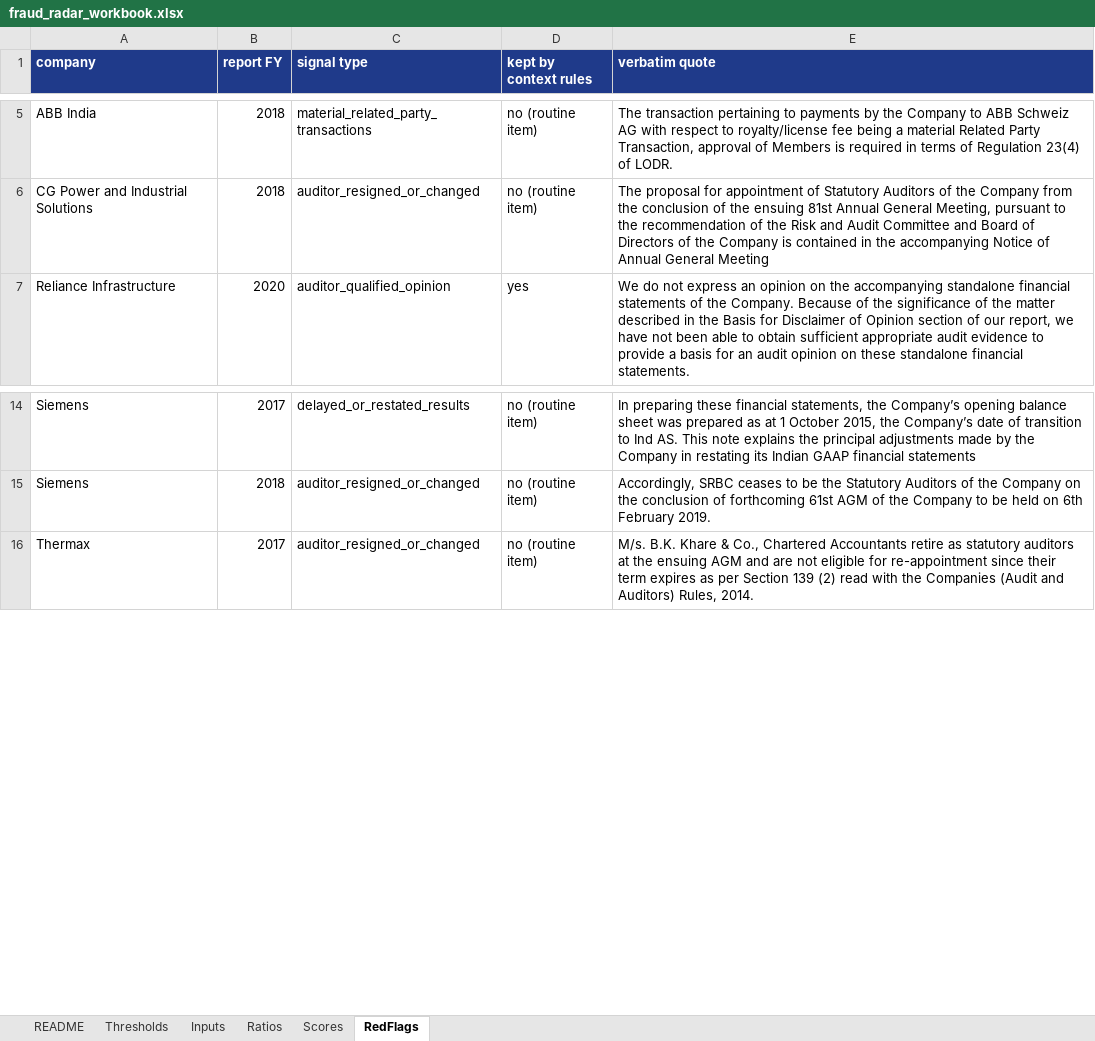
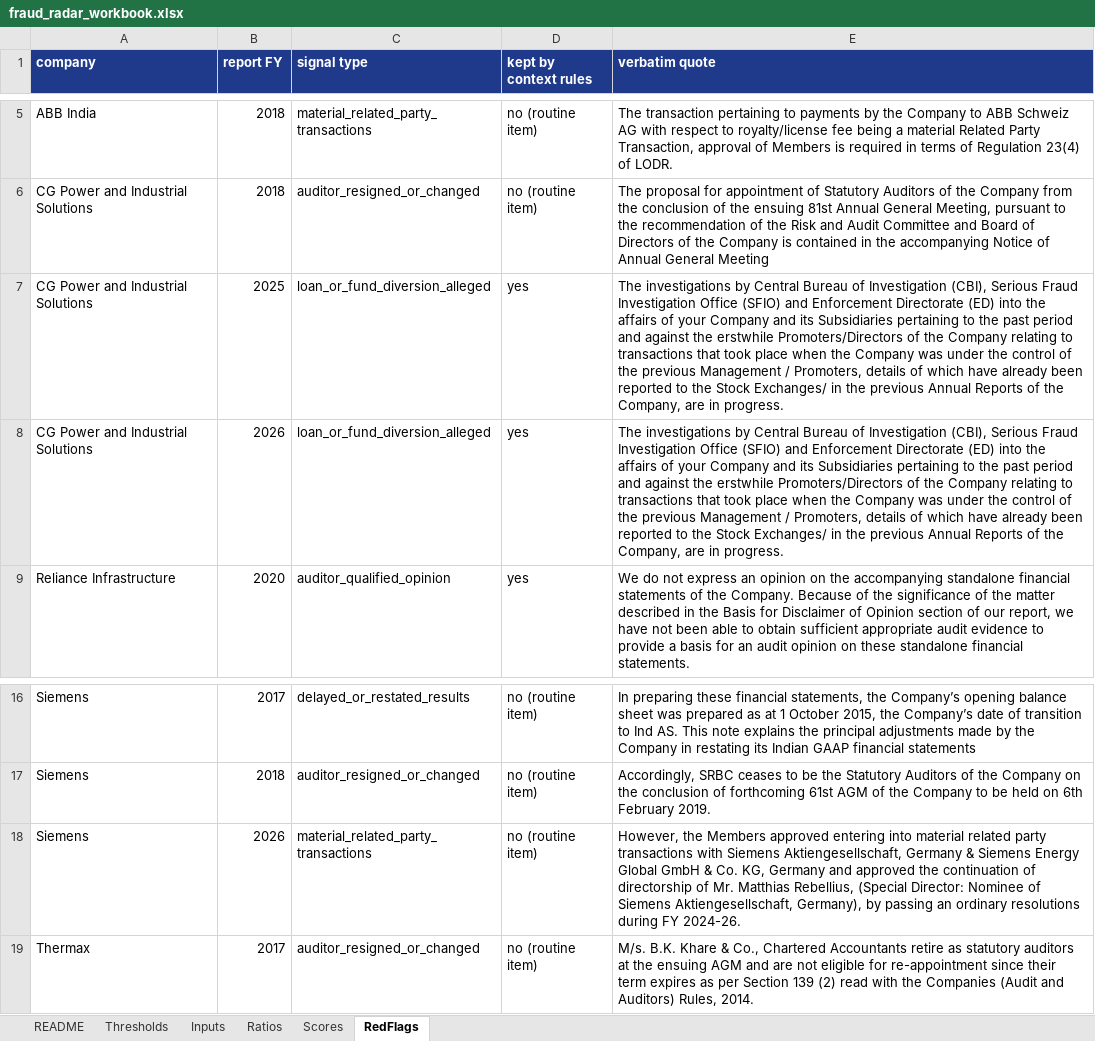
Before and after one commit to Aakash10867/Wai-fraud-radar, an Excel workbook: results/fraud_radar_workbook.xlsx, sheet RedFlags, drawn as a sheet; only a part is shown, gaps mark what is left out; values as stored, in another font and other column widths than the file's, no borders; the diff names each change by its address in the sheet, - before the commit and + after, or states it on an @@ line.

```diff
--- a/results/fraud_radar_workbook.xlsx (sheet RedFlags)
+++ b/results/fraud_radar_workbook.xlsx (sheet RedFlags)
+row 7: CG Power and Industrial Solutions | 2025 | loan_or_fund_diversion_alleged | yes | The investigations by Central Bureau of Investigation (CBI), Serious Fraud Investigation Office (SFIO) and Enforcement Directorate (ED) into the affairs of your Company and its Subsidiaries pertaining to the past period and against the erstwhile Promoters/Directors of the Company relating to transactions that took place when the Company was under the control of the previous Management / Promoters, details of which have already been reported to the Stock Exchanges/ in the previous Annual Reports of the Company, are in progress.
+row 8: CG Power and Industrial Solutions | 2026 | loan_or_fund_diversion_alleged | yes | The investigations by Central Bureau of Investigation (CBI), Serious Fraud Investigation Office (SFIO) and Enforcement Directorate (ED) into the affairs of your Company and its Subsidiaries pertaining to the past period and against the erstwhile Promoters/Directors of the Company relating to transactions that took place when the Company was under the control of the previous Management / Promoters, details of which have already been reported to the Stock Exchanges/ in the previous Annual Reports of the Company, are in progress.
+row 18: Siemens | 2026 | material_related_party_transactions | no (routine item) | However, the Members approved entering into material related party transactions with Siemens Aktiengesellschaft, Germany & Siemens Energy Global GmbH & Co. KG, Germany and approved the continuation of directorship of Mr. Matthias Rebellius, (Special Director: Nominee of Siemens Aktiengesellschaft, Germany), by passing an ordinary resolutions during FY 2024-26.
```
Also changed, not shown: sheet Scores, sheet Ratios, sheet Inputs, 23 other files.
